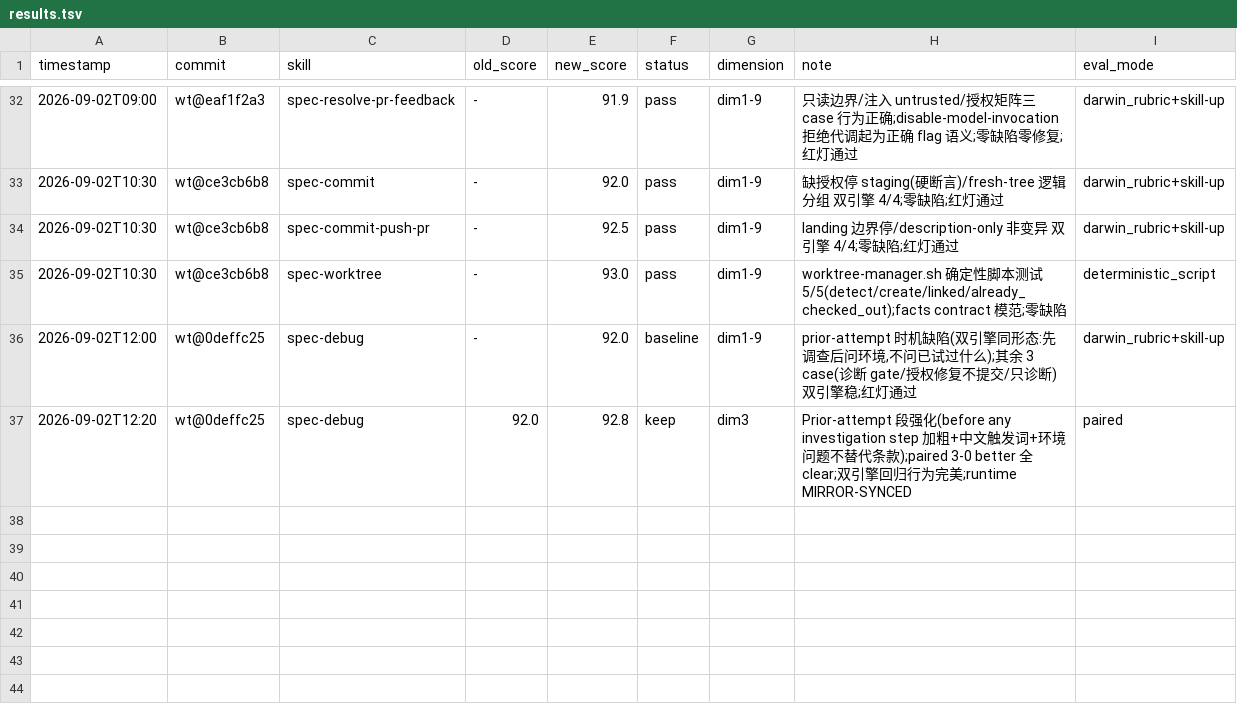
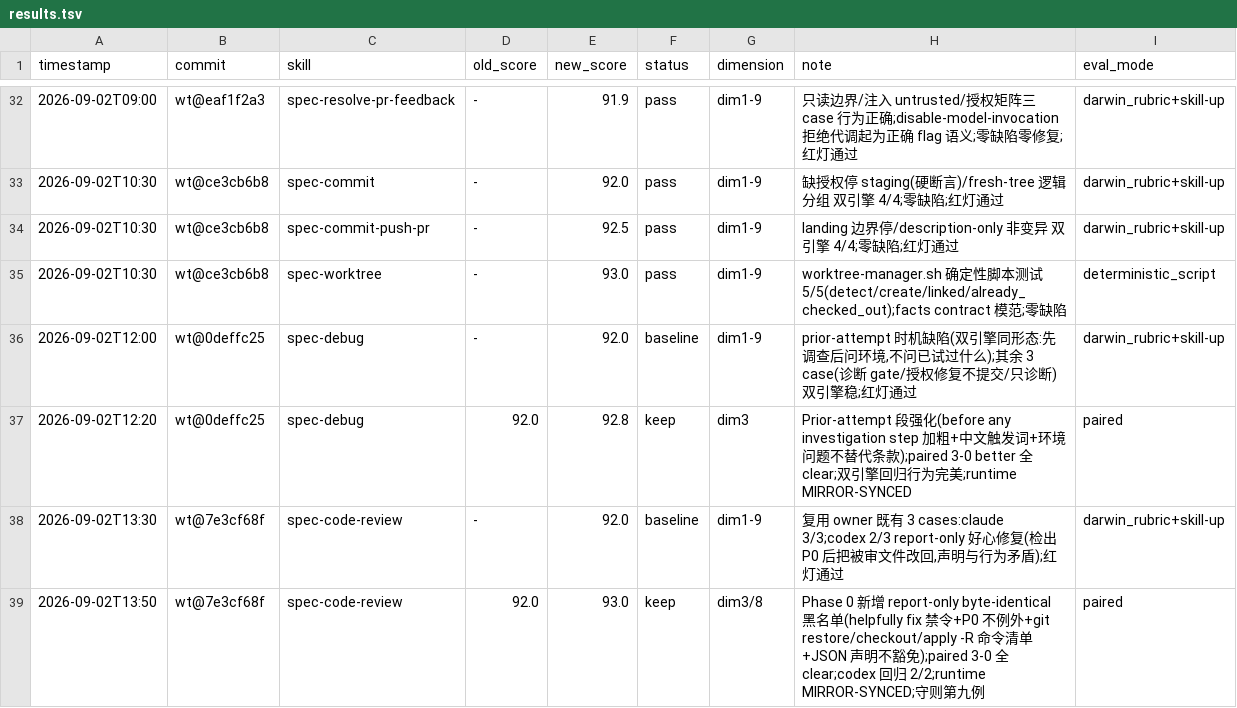
Before and after one commit to leo-kuang-ai/spec-first, a TSV file: docs/validation/skill-evals/results.tsv, drawn as a sheet; only a part is shown, gaps mark what is left out; the diff names each change by its address in the sheet, - before the commit and + after, or states it on an @@ line.

Commit message:
test(skills): spec-code-review 交叉测评——report-only 好心修复黑名单(守则第九例),darwin 92.0→93.0

```diff
--- a/docs/validation/skill-evals/results.tsv
+++ b/docs/validation/skill-evals/results.tsv
+row 38: 2026-09-02T13:30 | wt@7e3cf68f | spec-code-review | - | 92.0 | baseline | dim1-9 | 复用 owner 既有 3 cases:claude 3/3;codex 2/3 report-only 好心修复(检出 P0 后把被审文件改回,声明与行为矛盾);红灯通过 | darwin_rubric+skill-up
+row 39: 2026-09-02T13:50 | wt@7e3cf68f | spec-code-review | 92.0 | 93.0 | keep | dim3/8 | Phase 0 新增 report-only byte-identical 黑名单(helpfully fix 禁令+P0 不例外+git restore/checkout/apply -R 命令清单+JSON 声明不豁免);paired 3-0 全 clear;codex 回归 2/2;runtime MIRROR-SYNCED;守则第九例 | paired
```
Also changed, not shown: 4 other files.
